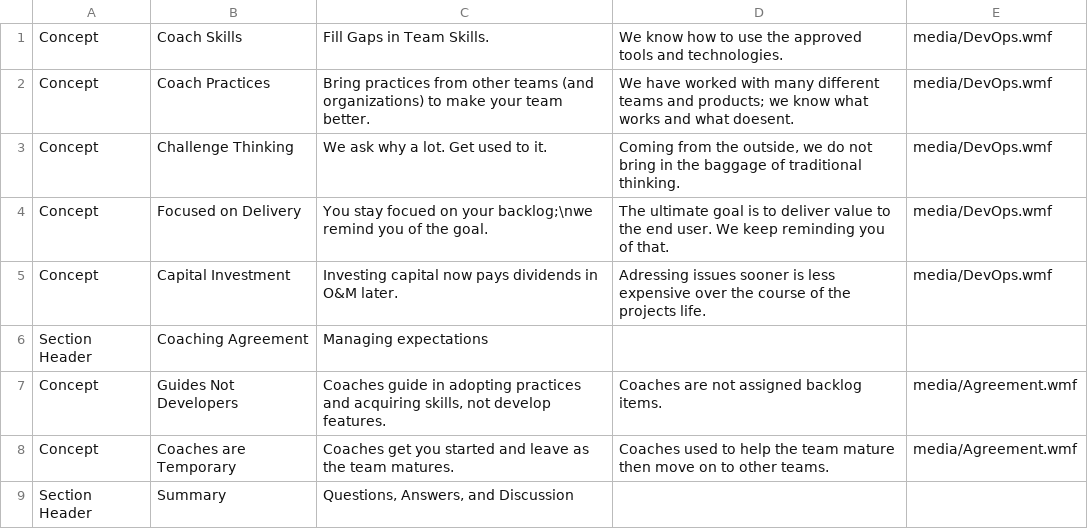
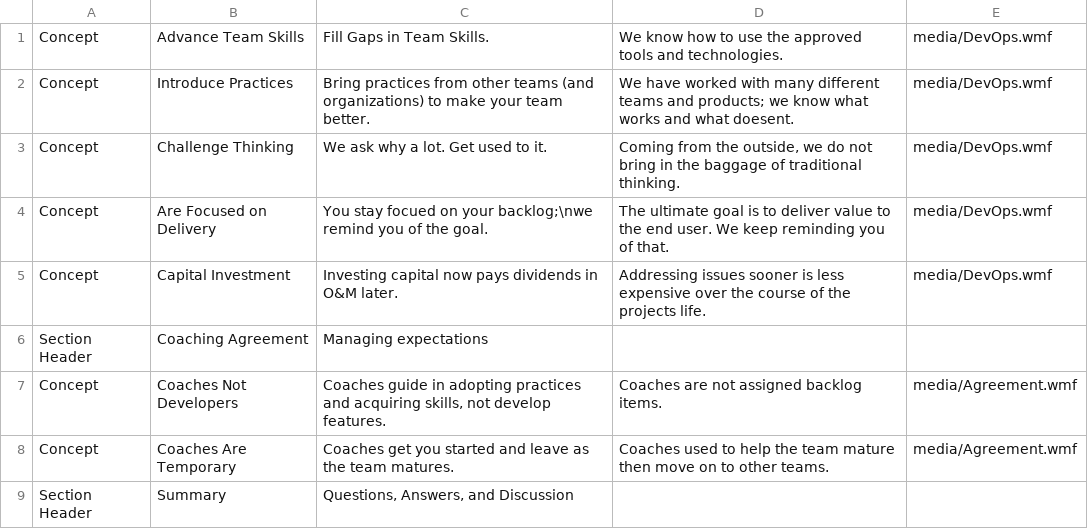
Before and after one commit to sdcote/pyppt, a CSV file: Coaching.csv, drawn as a sheet.

Commit message:
Minor updates

```diff
--- a/Coaching.csv
+++ b/Coaching.csv
@@ -1,9 +1,9 @@
-Concept,Coach Skills,"Fill Gaps in Team Skills.","We know how to use the approved tools and technologies.",media/DevOps.wmf
-Concept,Coach Practices,"Bring practices from other teams (and organizations) to make your team better.","We have worked with many different teams and products; we know what works and what doesent.",media/DevOps.wmf
+Concept,Advance Team Skills,"Fill Gaps in Team Skills.","We know how to use the approved tools and technologies.",media/DevOps.wmf
+Concept,Introduce Practices,"Bring practices from other teams (and organizations) to make your team better.","We have worked with many different teams and products; we know what works and what doesent.",media/DevOps.wmf
 Concept,Challenge Thinking,"We ask why a lot. Get used to it.","Coming from the outside, we do not bring in the baggage of traditional thinking.",media/DevOps.wmf
-Concept,Focused on Delivery,"You stay focued on your backlog;\nwe remind you of the goal.","The ultimate goal is to deliver value to the end user. We keep reminding you of that.",media/DevOps.wmf
-Concept,Capital Investment,"Investing capital now pays dividends in O&M later.","Adressing issues sooner is less expensive over the course of the projects life.",media/DevOps.wmf
+Concept,Are Focused on Delivery,"You stay focued on your backlog;\nwe remind you of the goal.","The ultimate goal is to deliver value to the end user. We keep reminding you of that.",media/DevOps.wmf
+Concept,Capital Investment,"Investing capital now pays dividends in O&M later.","Addressing issues sooner is less expensive over the course of the projects life.",media/DevOps.wmf
 Section Header,Coaching Agreement,"Managing expectations"
-Concept,Guides Not Developers,"Coaches guide in adopting practices and acquiring skills, not develop features.","Coaches are not assigned backlog items.",media/Agreement.wmf
-Concept,Coaches are Temporary,"Coaches get you started and leave as the team matures.","Coaches used to help the team mature then move on to other teams.",media/Agreement.wmf
+Concept,Coaches Not Developers,"Coaches guide in adopting practices and acquiring skills, not develop features.","Coaches are not assigned backlog items.",media/Agreement.wmf
+Concept,Coaches Are Temporary,"Coaches get you started and leave as the team matures.","Coaches used to help the team mature then move on to other teams.",media/Agreement.wmf
 Section Header,Summary,"Questions, Answers, and Discussion",
```
